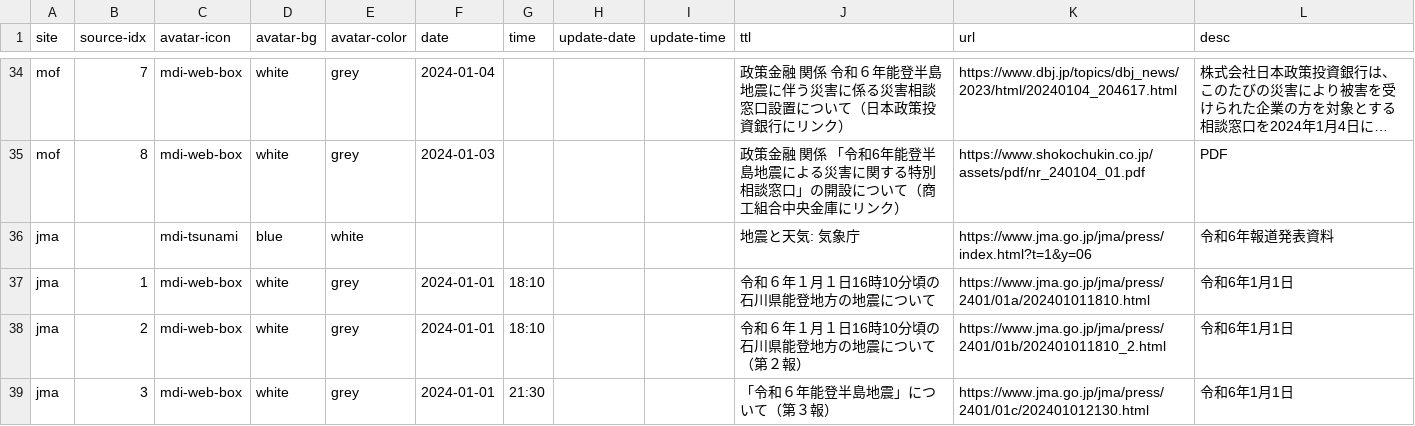
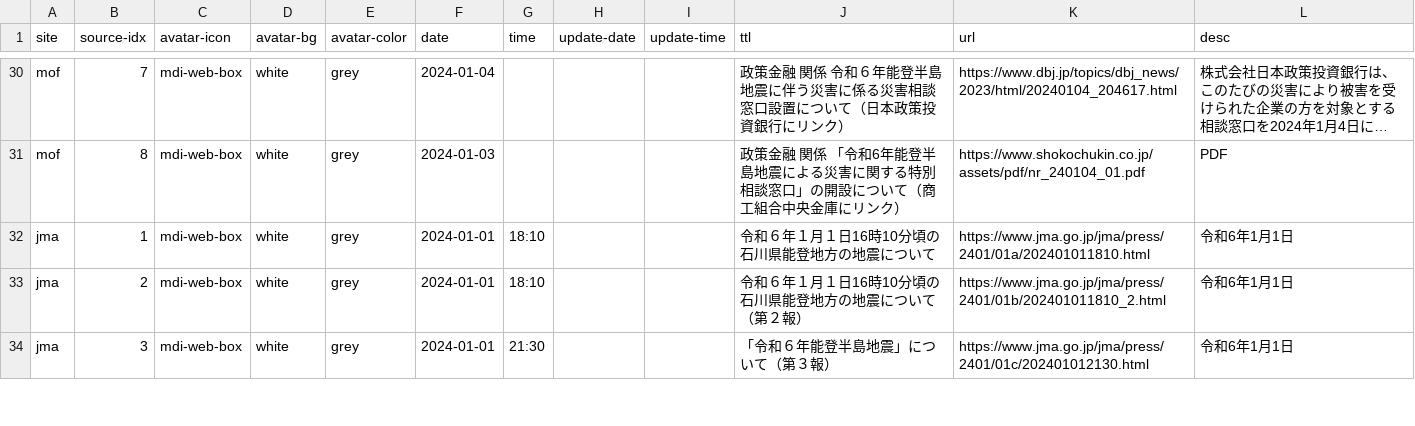
Before and after one commit to butchi/reiwa-6-noto, a CSV file: content/sheet.csv, drawn as a sheet; only a part is shown, gaps mark what is left out; long unchanged cells end in …; the diff covers the shown part only; the diff names each change by its address in the sheet, - before the commit and + after, or states it on an @@ line.

```diff
--- a/content/sheet.csv
+++ b/content/sheet.csv
-row 36: jma |  | mdi-tsunami | blue | white |  |  |  |  | 地震と天気: 気象庁 | https://www.jma.go.jp/jma/press/index.html?t=1&y=06 | 令和6年報道発表資料
```
Also changed, not shown: 7 removed rows elsewhere in this file, 2 other files.
